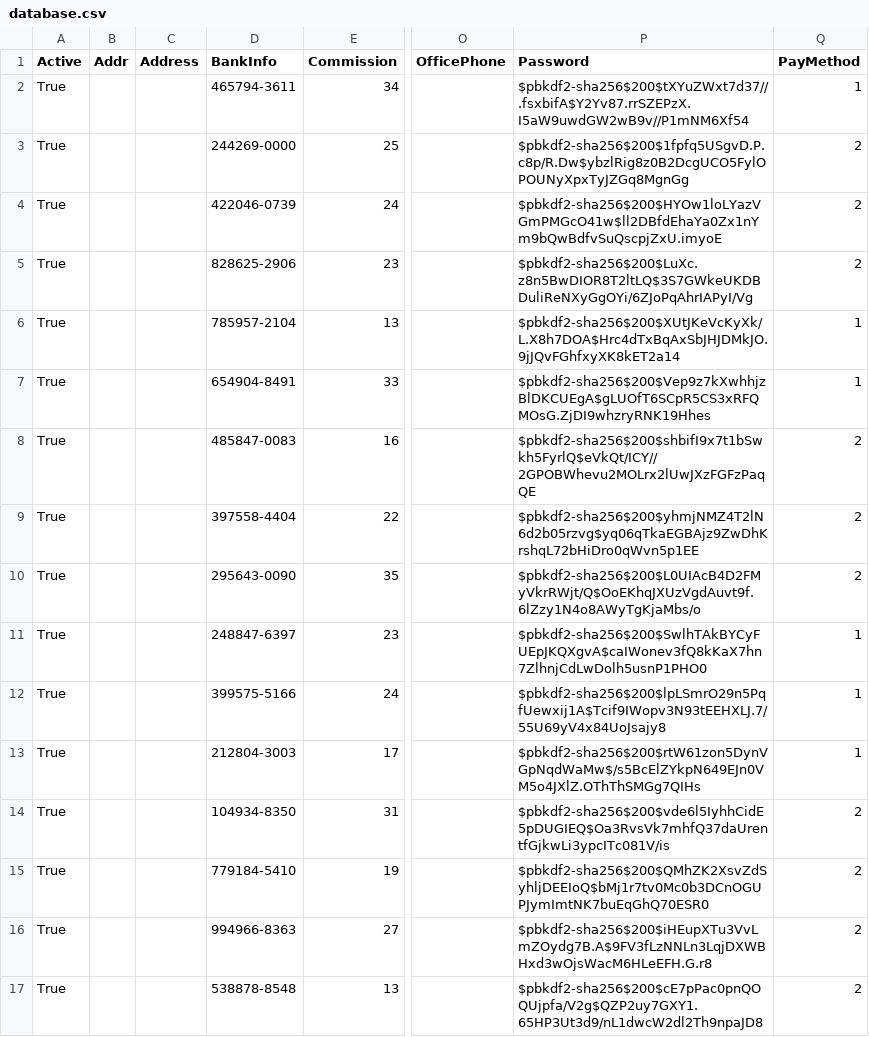
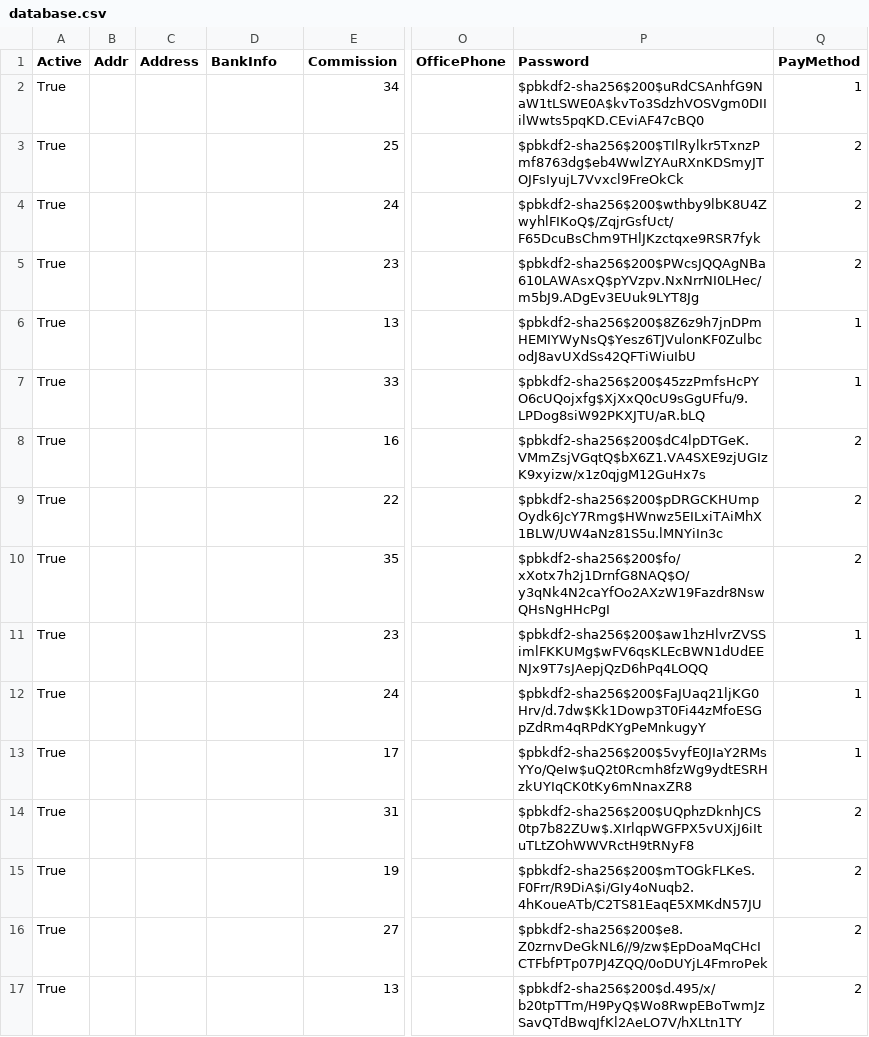
Before and after one commit to david3214/Team_2_CS_2450-601, a CSV file: database.csv, drawn as a sheet; only a part is shown, gaps mark what is left out; the diff covers the shown part only; the diff names each change by its address in the sheet, - before the commit and + after, or states it on an @@ line.

Commit message:
Updated password field on employee and edge case where the user cancels selecting an export file path

```diff
--- a/database.csv
+++ b/database.csv
-D2 (BankInfo): 465794-3611
+D2 (BankInfo): (empty)
-P2 (Password): $pbkdf2-sha256$200$tXYuZWxt7d37//.fsxbifA$Y2Yv87.rrSZEPzX.I5aW9uwdGW2wB9v//P1mNM6Xf54
+P2 (Password): $pbkdf2-sha256$200$uRdCSAnhfG9NaW1tLSWE0A$kvTo3SdzhVOSVgm0DIIilWwts5pqKD.CEviAF47cBQ0
-D3 (BankInfo): 244269-0000
+D3 (BankInfo): (empty)
-P3 (Password): $pbkdf2-sha256$200$1fpfq5USgvD.P.c8p/R.Dw$ybzlRig8z0B2DcgUCO5FylOPOUNyXpxTyJZGq8MgnGg
+P3 (Password): $pbkdf2-sha256$200$TIlRylkr5TxnzPmf8763dg$eb4WwlZYAuRXnKDSmyJTOJFsIyujL7Vvxcl9FreOkCk
-D4 (BankInfo): 422046-0739
+D4 (BankInfo): (empty)
-P4 (Password): $pbkdf2-sha256$200$HYOw1loLYazVGmPMGcO41w$ll2DBfdEhaYa0Zx1nYm9bQwBdfvSuQscpjZxU.imyoE
+P4 (Password): $pbkdf2-sha256$200$wthby9lbK8U4ZwyhlFIKoQ$/ZqjrGsfUct/F65DcuBsChm9THlJKzctqxe9RSR7fyk
-D5 (BankInfo): 828625-2906
+D5 (BankInfo): (empty)
-P5 (Password): $pbkdf2-sha256$200$LuXc.z8n5BwDIOR8T2ltLQ$3S7GWkeUKDBDuliReNXyGgOYi/6ZJoPqAhrIAPyI/Vg
+P5 (Password): $pbkdf2-sha256$200$PWcsJQQAgNBa610LAWAsxQ$pYVzpv.NxNrrNI0LHec/m5bJ9.ADgEv3EUuk9LYT8Jg
-D6 (BankInfo): 785957-2104
+D6 (BankInfo): (empty)
-P6 (Password): $pbkdf2-sha256$200$XUtJKeVcKyXk/L.X8h7DOA$Hrc4dTxBqAxSbJHJDMkJO.9jJQvFGhfxyXK8kET2a14
+P6 (Password): $pbkdf2-sha256$200$8Z6z9h7jnDPmHEMIYWyNsQ$Yesz6TJVulonKF0ZulbcodJ8avUXdSs42QFTiWiuIbU
-D7 (BankInfo): 654904-8491
+D7 (BankInfo): (empty)
-P7 (Password): $pbkdf2-sha256$200$Vep9z7kXwhhjzBlDKCUEgA$gLUOfT6SCpR5CS3xRFQMOsG.ZjDI9whzryRNK19Hhes
+P7 (Password): $pbkdf2-sha256$200$45zzPmfsHcPYO6cUQojxfg$XjXxQ0cU9sGgUFfu/9.LPDog8siW92PKXJTU/aR.bLQ
-D8 (BankInfo): 485847-0083
+D8 (BankInfo): (empty)
-P8 (Password): $pbkdf2-sha256$200$shbifI9x7t1bSwkh5FyrlQ$eVkQt/ICY//2GPOBWhevu2MOLrx2lUwJXzFGFzPaqQE
+P8 (Password): $pbkdf2-sha256$200$dC4lpDTGeK.VMmZsjVGqtQ$bX6Z1.VA4SXE9zjUGIzK9xyizw/x1z0qjgM12GuHx7s
-D9 (BankInfo): 397558-4404
+D9 (BankInfo): (empty)
-P9 (Password): $pbkdf2-sha256$200$yhmjNMZ4T2lN6d2b05rzvg$yq06qTkaEGBAjz9ZwDhKrshqL72bHiDro0qWvn5p1EE
+P9 (Password): $pbkdf2-sha256$200$pDRGCKHUmpOydk6JcY7Rmg$HWnwz5EILxiTAiMhX1BLW/UW4aNz81S5u.lMNYiIn3c
-D10 (BankInfo): 295643-0090
+D10 (BankInfo): (empty)
-P10 (Password): $pbkdf2-sha256$200$L0UIAcB4D2FMyVkrRWjt/Q$OoEKhqJXUzVgdAuvt9f.6lZzy1N4o8AWyTgKjaMbs/o
+P10 (Password): $pbkdf2-sha256$200$fo/xXotx7h2j1DrnfG8NAQ$O/y3qNk4N2caYfOo2AXzW19Fazdr8NswQHsNgHHcPgI
-D11 (BankInfo): 248847-6397
+D11 (BankInfo): (empty)
-P11 (Password): $pbkdf2-sha256$200$SwlhTAkBYCyFUEpJKQXgvA$caIWonev3fQ8kKaX7hn7ZlhnjCdLwDolh5usnP1PHO0
+P11 (Password): $pbkdf2-sha256$200$aw1hzHlvrZVSSimlFKKUMg$wFV6qsKLEcBWN1dUdEENJx9T7sJAepjQzD6hPq4LOQQ
-D12 (BankInfo): 399575-5166
+D12 (BankInfo): (empty)
-P12 (Password): $pbkdf2-sha256$200$lpLSmrO29n5PqfUewxij1A$Tcif9IWopv3N93tEEHXLJ.7/55U69yV4x84UoJsajy8
+P12 (Password): $pbkdf2-sha256$200$FaJUaq21ljKG0Hrv/d.7dw$Kk1Dowp3T0Fi44zMfoESGpZdRm4qRPdKYgPeMnkugyY
-D13 (BankInfo): 212804-3003
+D13 (BankInfo): (empty)
-P13 (Password): $pbkdf2-sha256$200$rtW61zon5DynVGpNqdWaMw$/s5BcElZYkpN649EJn0VM5o4JXlZ.OThThSMGg7QIHs
+P13 (Password): $pbkdf2-sha256$200$5vyfE0JIaY2RMsYYo/QeIw$uQ2t0Rcmh8fzWg9ydtESRHzkUYIqCK0tKy6mNnaxZR8
-D14 (BankInfo): 104934-8350
+D14 (BankInfo): (empty)
-P14 (Password): $pbkdf2-sha256$200$vde6l5IyhhCidE5pDUGIEQ$Oa3RvsVk7mhfQ37daUrentfGjkwLi3ypcITc081V/is
+P14 (Password): $pbkdf2-sha256$200$UQphzDknhJCS0tp7b82ZUw$.XIrlqpWGFPX5vUXjJ6iItuTLtZOhWWVRctH9tRNyF8
-D15 (BankInfo): 779184-5410
+D15 (BankInfo): (empty)
-P15 (Password): $pbkdf2-sha256$200$QMhZK2XsvZdSyhljDEEIoQ$bMj1r7tv0Mc0b3DCnOGUPJymImtNK7buEqGhQ70ESR0
+P15 (Password): $pbkdf2-sha256$200$mTOGkFLKeS.F0Frr/R9DiA$i/GIy4oNuqb2.4hKoueATb/C2TS81EaqE5XMKdN57JU
-D16 (BankInfo): 994966-8363
+D16 (BankInfo): (empty)
-P16 (Password): $pbkdf2-sha256$200$iHEupXTu3VvLmZOydg7B.A$9FV3fLzNNLn3LqjDXWBHxd3wOjsWacM6HLeEFH.G.r8
+P16 (Password): $pbkdf2-sha256$200$e8.Z0zrnvDeGkNL6//9/zw$EpDoaMqCHcICTFbfPTp07PJ4ZQQ/0oDUYjL4FmroPek
-D17 (BankInfo): 538878-8548
+D17 (BankInfo): (empty)
-P17 (Password): $pbkdf2-sha256$200$cE7pPac0pnQOQUjpfa/V2g$QZP2uy7GXY1.65HP3Ut3d9/nL1dwcW2dl2Th9npaJD8
+P17 (Password): $pbkdf2-sha256$200$d.495/x/b20tpTTm/H9PyQ$Wo8RwpEBoTwmJzSavQTdBwqJfKl2AeLO7V/hXLtn1TY
```
Also changed, not shown: 18 edited cells elsewhere in this file, 2 other files.
